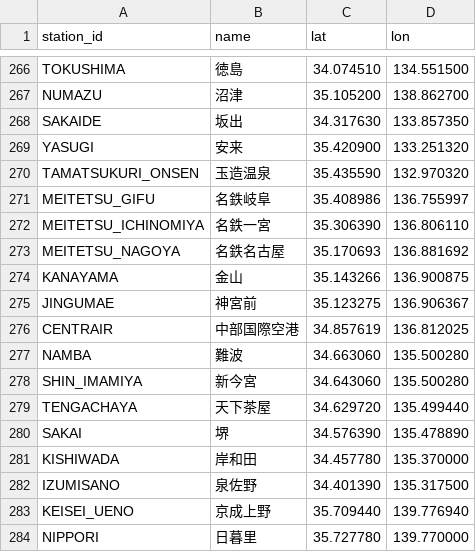
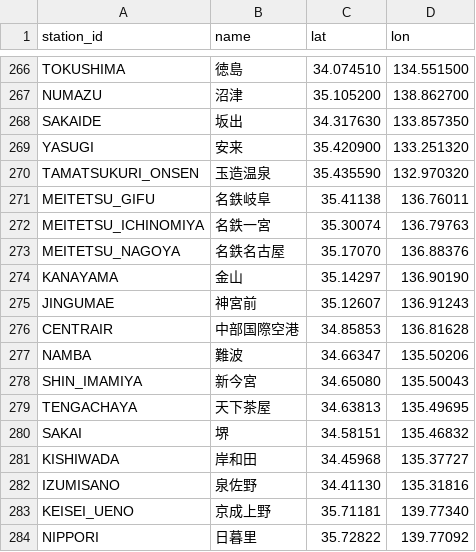
Before and after one commit to tetsuhagi/tetsudou-map-jp, a CSV file: data/stations.csv, drawn as a sheet; only a part is shown, gaps mark what is left out.

```diff
--- a/data/stations.csv
+++ b/data/stations.csv
@@ -270,15 +270,15 @@ YASUGI,安来,35.420900,133.251320
 TAMATSUKURI_ONSEN,玉造温泉,35.435590,132.970320
-MEITETSU_GIFU,名鉄岐阜,35.408986,136.755997
-MEITETSU_ICHINOMIYA,名鉄一宮,35.306390,136.806110
-MEITETSU_NAGOYA,名鉄名古屋,35.170693,136.881692
-KANAYAMA,金山,35.143266,136.900875
-JINGUMAE,神宮前,35.123275,136.906367
-CENTRAIR,中部国際空港,34.857619,136.812025
-NAMBA,難波,34.663060,135.500280
-SHIN_IMAMIYA,新今宮,34.643060,135.500280
-TENGACHAYA,天下茶屋,34.629720,135.499440
-SAKAI,堺,34.576390,135.478890
-KISHIWADA,岸和田,34.457780,135.370000
-IZUMISANO,泉佐野,34.401390,135.317500
-KEISEI_UENO,京成上野,35.709440,139.776940
-NIPPORI,日暮里,35.727780,139.770000
+MEITETSU_GIFU,名鉄岐阜,35.41138,136.76011
+MEITETSU_ICHINOMIYA,名鉄一宮,35.30074,136.79763
+MEITETSU_NAGOYA,名鉄名古屋,35.17070,136.88376
+KANAYAMA,金山,35.14297,136.90190
+JINGUMAE,神宮前,35.12607,136.91243
+CENTRAIR,中部国際空港,34.85853,136.81628
+NAMBA,難波,34.66347,135.50206
+SHIN_IMAMIYA,新今宮,34.65080,135.50043
+TENGACHAYA,天下茶屋,34.63813,135.49695
+SAKAI,堺,34.58151,135.46832
+KISHIWADA,岸和田,34.45968,135.37727
+IZUMISANO,泉佐野,34.41130,135.31816
+KEISEI_UENO,京成上野,35.71181,139.77340
+NIPPORI,日暮里,35.72822,139.77092
```
Also changed, not shown: 6 other files.
